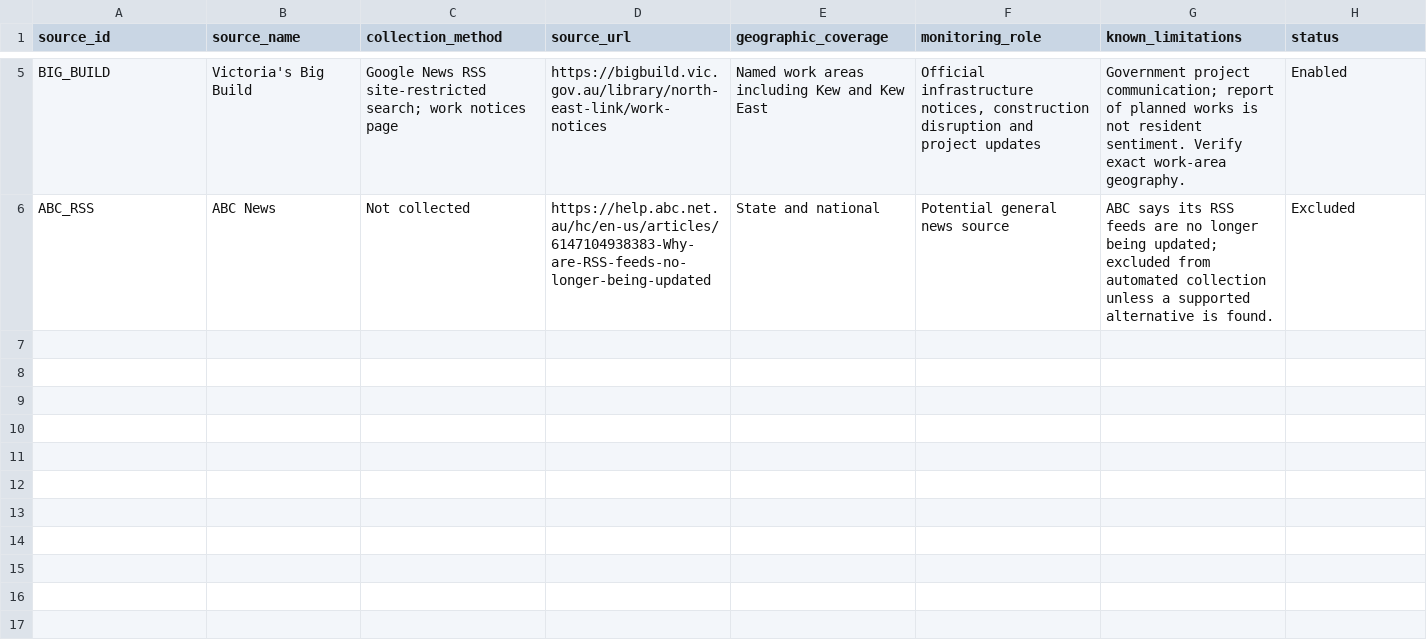
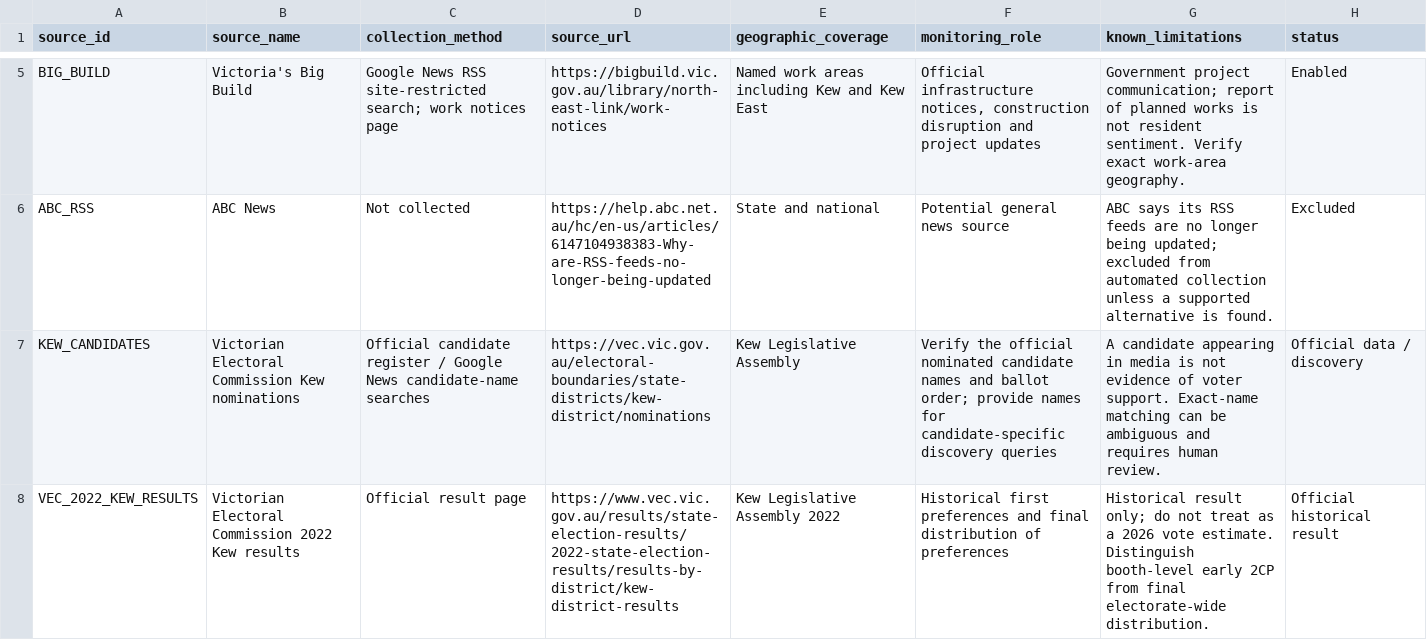
Before and after one commit to samcourt/electoral-sentiment, a CSV file: data/news_sources.csv, drawn as a sheet; only a part is shown, gaps mark what is left out; the diff names each change by its address in the sheet, - before the commit and + after, or states it on an @@ line.

Commit message:
Register official Kew candidate and historical result sources

```diff
--- a/data/news_sources.csv
+++ b/data/news_sources.csv
+row 7: KEW_CANDIDATES | Victorian Electoral Commission Kew nominations | Official candidate register / Google News candidate-name searches | https://vec.vic.gov.au/electoral-boundaries/state-districts/kew-district/nominations | Kew Legislative Assembly | Verify the official nominated candidate names and ballot order; provide names for candidate-specific discovery queries | A candidate appearing in media is not evidence of voter support. Exact-name matching can be ambiguous and requires human review. | Official data / discovery
+row 8: VEC_2022_KEW_RESULTS | Victorian Electoral Commission 2022 Kew results | Official result page | https://www.vec.vic.gov.au/results/state-election-results/2022-state-election-results/results-by-district/kew-district-results | Kew Legislative Assembly 2022 | Historical first preferences and final distribution of preferences | Historical result only; do not treat as a 2026 vote estimate. Distinguish booth-level early 2CP from final electorate-wide distribution. | Official historical result
```
